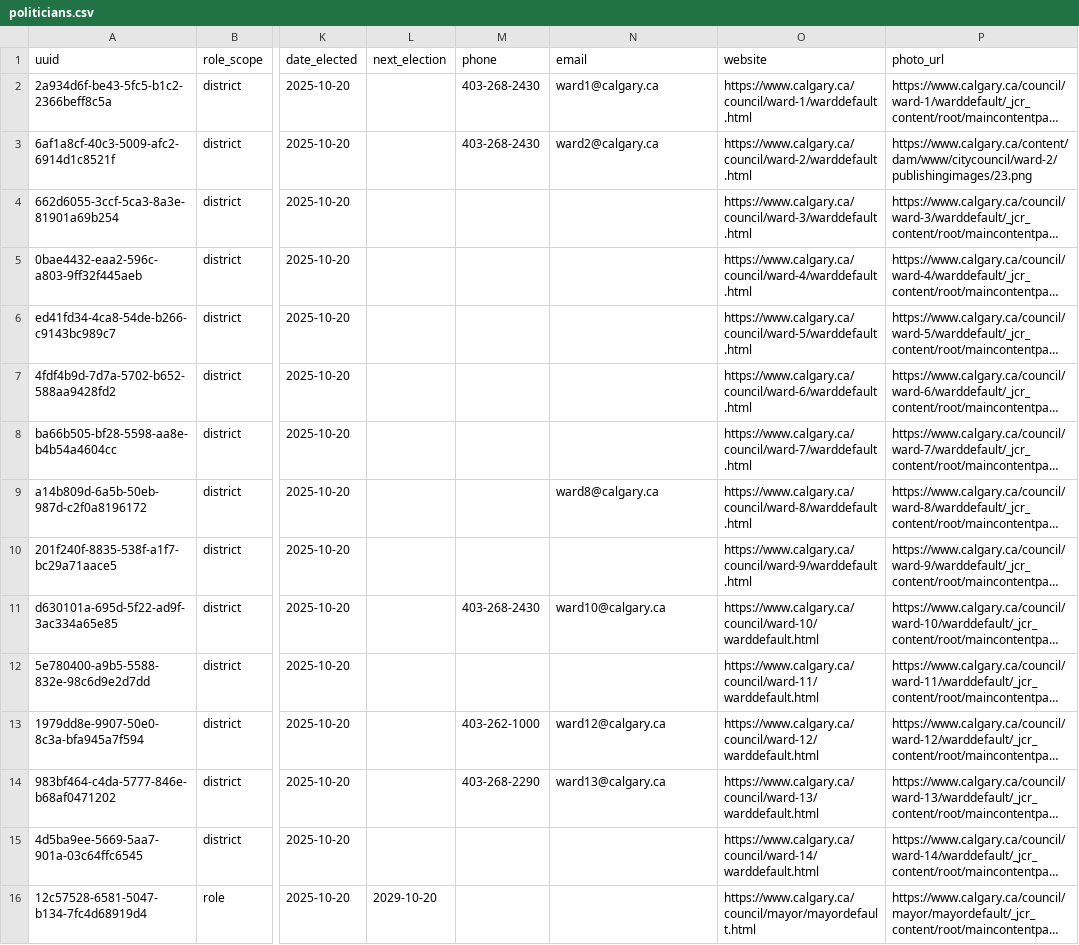
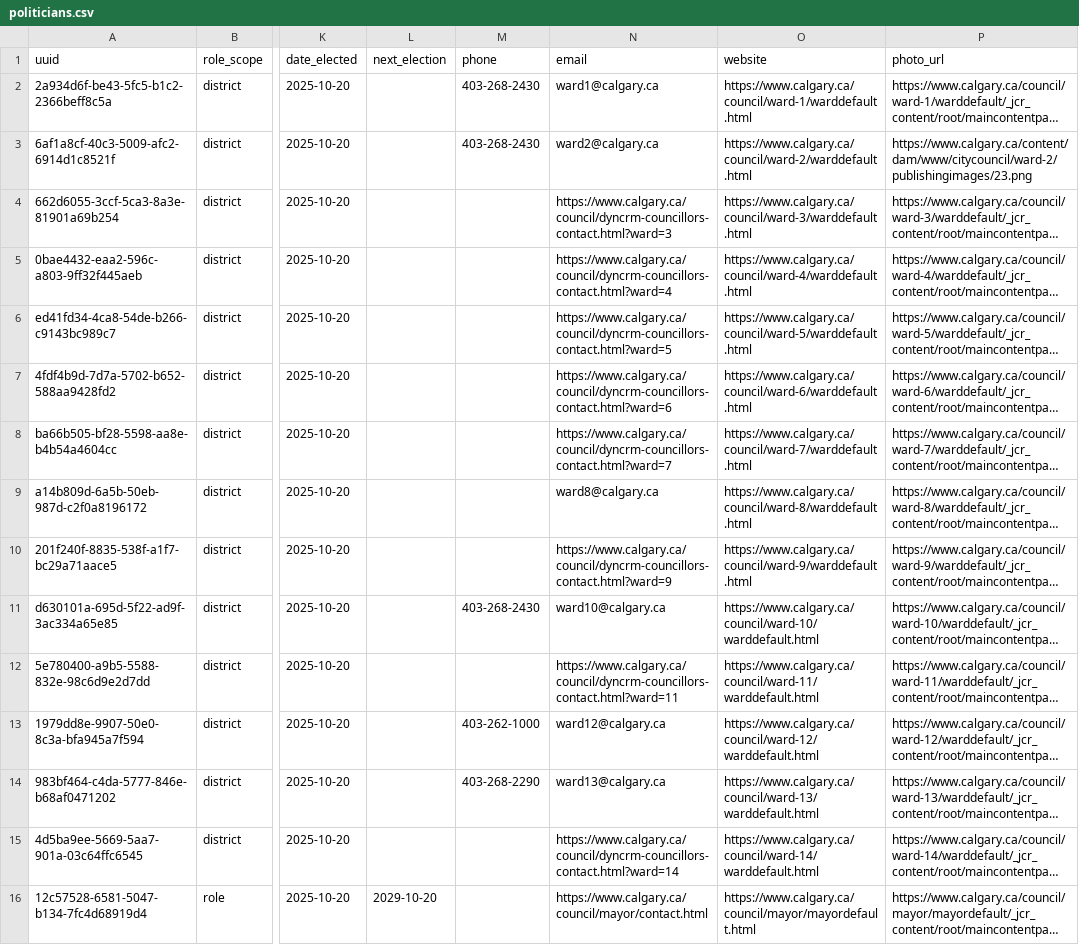
Before and after one commit to alihsyed-cmd/Parliament, a CSV file: data/ca_ab_calgary/politicians.csv, drawn as a sheet; only a part is shown, gaps mark what is left out; long unchanged cells end in …; the diff names each change by its address in the sheet, - before the commit and + after, or states it on an @@ line.

```diff
--- a/data/ca_ab_calgary/politicians.csv
+++ b/data/ca_ab_calgary/politicians.csv
-N4 (email): (empty)
+N4 (email): https://www.calgary.ca/council/dyncrm-councillors-contact.html?ward=3
-N5 (email): (empty)
+N5 (email): https://www.calgary.ca/council/dyncrm-councillors-contact.html?ward=4
-N6 (email): (empty)
+N6 (email): https://www.calgary.ca/council/dyncrm-councillors-contact.html?ward=5
-N7 (email): (empty)
+N7 (email): https://www.calgary.ca/council/dyncrm-councillors-contact.html?ward=6
-N8 (email): (empty)
+N8 (email): https://www.calgary.ca/council/dyncrm-councillors-contact.html?ward=7
-N10 (email): (empty)
+N10 (email): https://www.calgary.ca/council/dyncrm-councillors-contact.html?ward=9
-N12 (email): (empty)
+N12 (email): https://www.calgary.ca/council/dyncrm-councillors-contact.html?ward=11
-N15 (email): (empty)
+N15 (email): https://www.calgary.ca/council/dyncrm-councillors-contact.html?ward=14
-N16 (email): (empty)
+N16 (email): https://www.calgary.ca/council/mayor/contact.html
```
Also changed, not shown: data/ca_nb/politicians.csv, data/ca_on_milton/politicians.csv, 13 other files.
